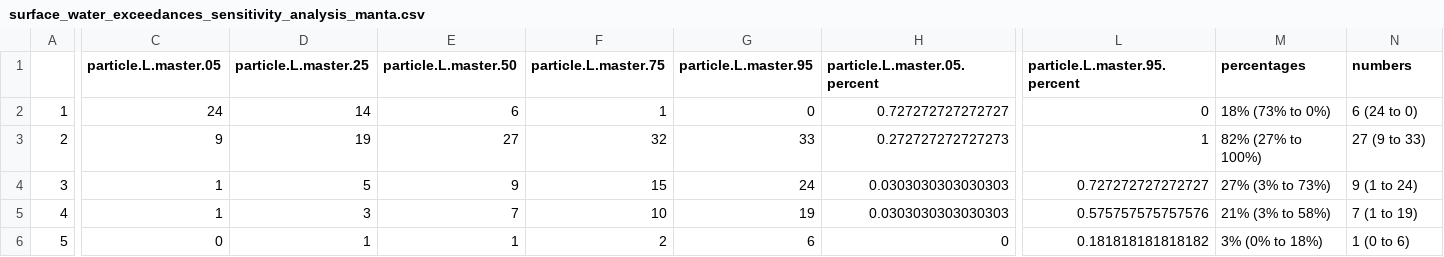
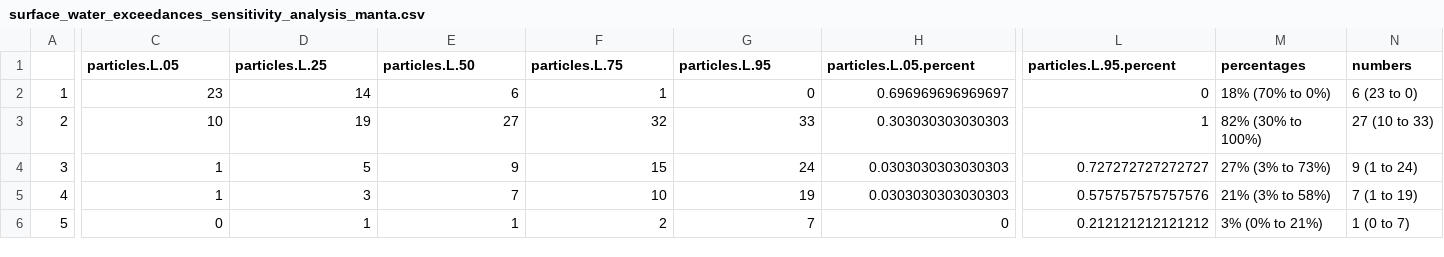
Before and after one commit to ScottCoffin/SFBayMPRiskCharacterization, a CSV file: output/data/kooi/surface_water_exceedances_sensitivity_analysis_manta.csv, drawn as a sheet; only a part is shown, gaps mark what is left out; the diff covers the shown part only; the diff names each change by its address in the sheet, - before the commit and + after, or states it on an @@ line.

```diff
--- a/output/data/kooi/surface_water_exceedances_sensitivity_analysis_manta.csv
+++ b/output/data/kooi/surface_water_exceedances_sensitivity_analysis_manta.csv
-C1: particle.L.master.05
+C1: particles.L.05
-D1: particle.L.master.25
+D1: particles.L.25
-E1: particle.L.master.50
+E1: particles.L.50
-F1: particle.L.master.75
+F1: particles.L.75
-G1: particle.L.master.95
+G1: particles.L.95
-H1: particle.L.master.05.percent
+H1: particles.L.05.percent
-L1: particle.L.master.95.percent
+L1: particles.L.95.percent
-C2 (particles.L.05): 24
+C2 (particles.L.05): 23
-H2 (particles.L.05.percent): 0.727272727272727
+H2 (particles.L.05.percent): 0.696969696969697
-M2 (percentages): 18% (73% to 0%)
+M2 (percentages): 18% (70% to 0%)
-N2 (numbers): 6 (24 to 0)
+N2 (numbers): 6 (23 to 0)
-C3 (particles.L.05): 9
+C3 (particles.L.05): 10
-H3 (particles.L.05.percent): 0.272727272727273
+H3 (particles.L.05.percent): 0.303030303030303
-M3 (percentages): 82% (27% to 100%)
+M3 (percentages): 82% (30% to 100%)
-N3 (numbers): 27 (9 to 33)
+N3 (numbers): 27 (10 to 33)
-G6 (particles.L.95): 6
+G6 (particles.L.95): 7
-L6 (particles.L.95.percent): 0.181818181818182
+L6 (particles.L.95.percent): 0.212121212121212
-M6 (percentages): 3% (0% to 18%)
+M6 (percentages): 3% (0% to 21%)
-N6 (numbers): 1 (0 to 6)
+N6 (numbers): 1 (0 to 7)
```
Also changed, not shown: 3 edited cells elsewhere in this file, output/data/kooi/CF_table.csv, output/data/kooi/sensitivity.analysis.location.csv, 32 other files.
